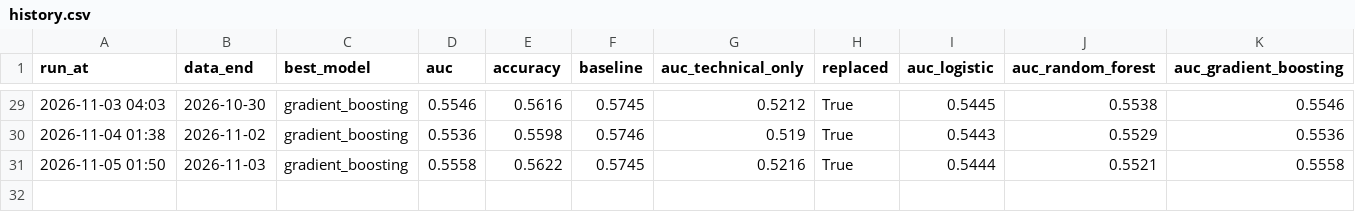
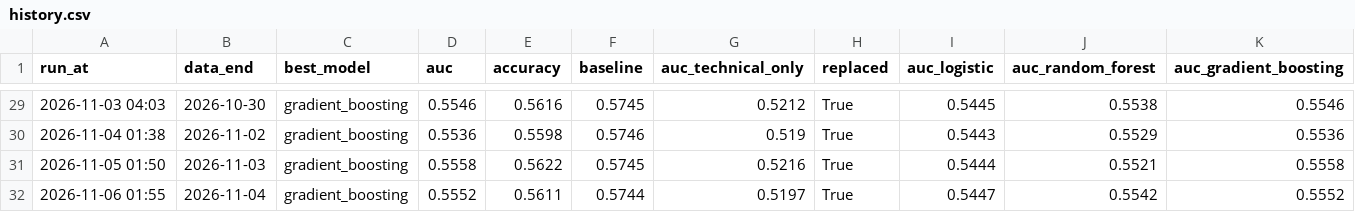
Before and after one commit to minghan5487/ML, a CSV file: reports/history.csv, drawn as a sheet; only a part is shown, gaps mark what is left out.

```diff
--- a/reports/history.csv
+++ b/reports/history.csv
@@ -31 +31,2 @@ run_at,data_end,best_model,auc,accuracy,baseline,auc_technical_only,replaced,auc
 2026-11-05 01:50,2026-11-03,gradient_boosting,0.5558,0.5622,0.5745,0.5216,True,0.5444,0.5521,0.5558
+2026-11-06 01:55,2026-11-04,gradient_boosting,0.5552,0.5611,0.5744,0.5197,True,0.5447,0.5542,0.5552
```
Also changed, not shown: reports/folds.csv, reports/importance.csv, 3 other files.
